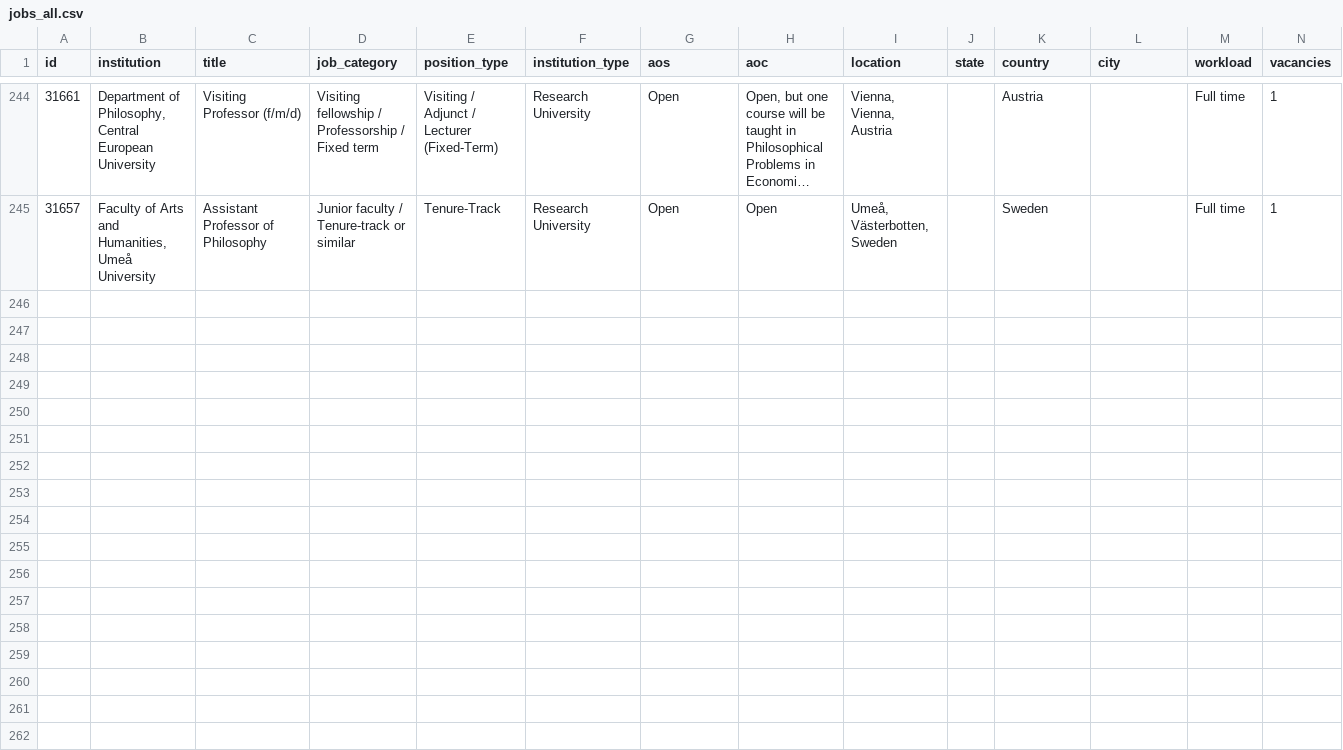
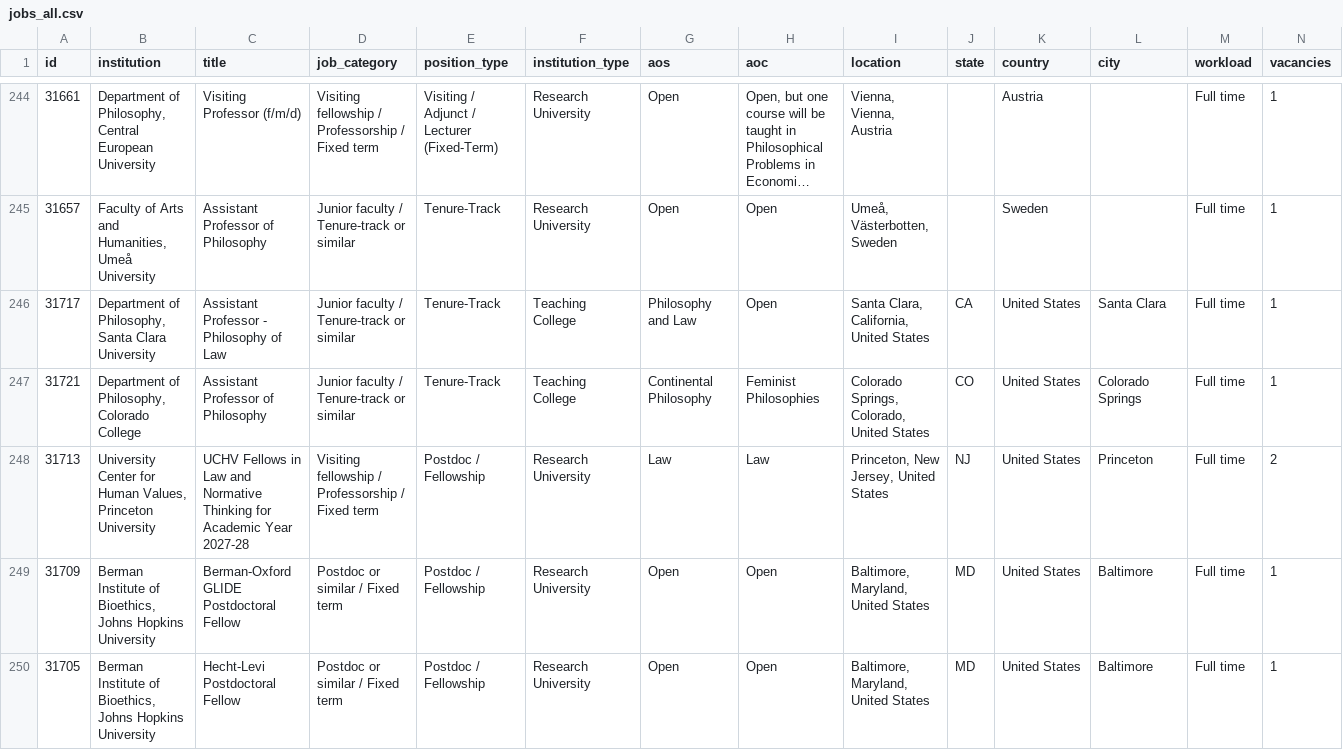
Before and after one commit to 7tzjtxxgh2-jpg/Claude-Phil-Jobs-Tracker, a CSV file: data/jobs_all.csv, drawn as a sheet; only a part is shown, gaps mark what is left out; long unchanged cells end in …; rows hold the shown columns only; the diff covers the shown part only; the diff names each change by its address in the sheet, - before the commit and + after, or states it on an @@ line.

```diff
--- a/data/jobs_all.csv
+++ b/data/jobs_all.csv
+row 246: 31717 | Department of Philosophy, Santa Clara University | Assistant Professor - Philosophy of Law | Junior faculty / Tenure-track or similar | Tenure-Track | Teaching College | Philosophy and Law | Open | Santa Clara, California, United States | CA | United States | Santa Clara | Full time | 1
+row 247: 31721 | Department of Philosophy, Colorado College | Assistant Professor of Philosophy | Junior faculty / Tenure-track or similar | Tenure-Track | Teaching College | Continental Philosophy | Feminist Philosophies | Colorado Springs, Colorado, United States | CO | United States | Colorado Springs | Full time | 1
+row 248: 31713 | University Center for Human Values, Princeton University | UCHV Fellows in Law and Normative Thinking for Academic Year 2027-28 | Visiting fellowship / Professorship / Fixed term | Postdoc / Fellowship | Research University | Law | Law | Princeton, New Jersey, United States | NJ | United States | Princeton | Full time | 2
+row 249: 31709 | Berman Institute of Bioethics, Johns Hopkins University | Berman-Oxford GLIDE Postdoctoral Fellow | Postdoc or similar / Fixed term | Postdoc / Fellowship | Research University | Open | Open | Baltimore, Maryland, United States | MD | United States | Baltimore | Full time | 1
+row 250: 31705 | Berman Institute of Bioethics, Johns Hopkins University | Hecht-Levi Postdoctoral Fellow | Postdoc or similar / Fixed term | Postdoc / Fellowship | Research University | Open | Open | Baltimore, Maryland, United States | MD | United States | Baltimore | Full time | 1
```
Also changed, not shown: 5 added rows and 2 edited cells elsewhere in this file, data/trends_weekly.csv, 10 other files.
